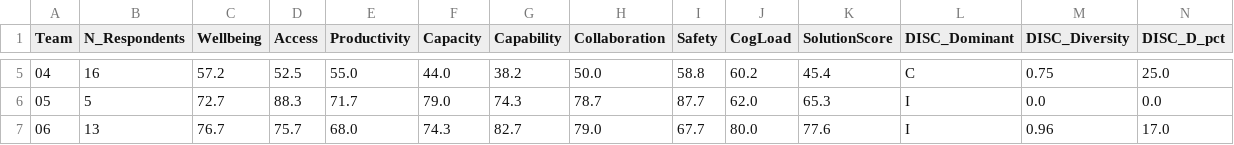
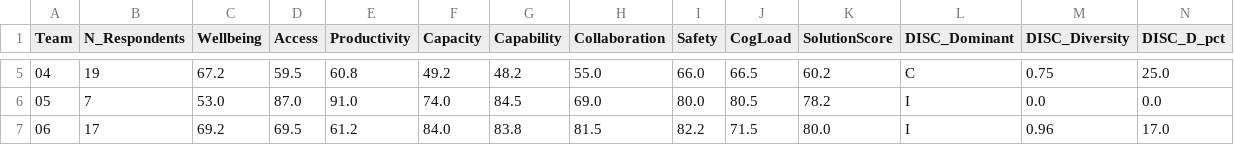
Before and after one commit to Arishtanemi4/team-4b, a CSV file: static/output/team_pulse_summary.csv, drawn as a sheet; only a part is shown, gaps mark what is left out; the diff covers the shown part only; the diff names each change by its address in the sheet, - before the commit and + after, or states it on an @@ line.

```diff
--- a/static/output/team_pulse_summary.csv
+++ b/static/output/team_pulse_summary.csv
-B5 (N_Respondents): 16
+B5 (N_Respondents): 19
-C5 (Wellbeing): 57.2
+C5 (Wellbeing): 67.2
-D5 (Access): 52.5
+D5 (Access): 59.5
-E5 (Productivity): 55.0
+E5 (Productivity): 60.8
-F5 (Capacity): 44.0
+F5 (Capacity): 49.2
-G5 (Capability): 38.2
+G5 (Capability): 48.2
-H5 (Collaboration): 50.0
+H5 (Collaboration): 55.0
-I5 (Safety): 58.8
+I5 (Safety): 66.0
-J5 (CogLoad): 60.2
+J5 (CogLoad): 66.5
-K5 (SolutionScore): 45.4
+K5 (SolutionScore): 60.2
-B6 (N_Respondents): 5
+B6 (N_Respondents): 7
-C6 (Wellbeing): 72.7
+C6 (Wellbeing): 53.0
-D6 (Access): 88.3
+D6 (Access): 87.0
-E6 (Productivity): 71.7
+E6 (Productivity): 91.0
-F6 (Capacity): 79.0
+F6 (Capacity): 74.0
-G6 (Capability): 74.3
+G6 (Capability): 84.5
-H6 (Collaboration): 78.7
+H6 (Collaboration): 69.0
-I6 (Safety): 87.7
+I6 (Safety): 80.0
-J6 (CogLoad): 62.0
+J6 (CogLoad): 80.5
-K6 (SolutionScore): 65.3
+K6 (SolutionScore): 78.2
-B7 (N_Respondents): 13
+B7 (N_Respondents): 17
-C7 (Wellbeing): 76.7
+C7 (Wellbeing): 69.2
-D7 (Access): 75.7
+D7 (Access): 69.5
-E7 (Productivity): 68.0
+E7 (Productivity): 61.2
-F7 (Capacity): 74.3
+F7 (Capacity): 84.0
-G7 (Capability): 82.7
+G7 (Capability): 83.8
-H7 (Collaboration): 79.0
+H7 (Collaboration): 81.5
-I7 (Safety): 67.7
+I7 (Safety): 82.2
-J7 (CogLoad): 80.0
+J7 (CogLoad): 71.5
-K7 (SolutionScore): 77.6
+K7 (SolutionScore): 80.0
```
Also changed, not shown: 1 added row and 119 edited cells elsewhere in this file, 24 other files.
